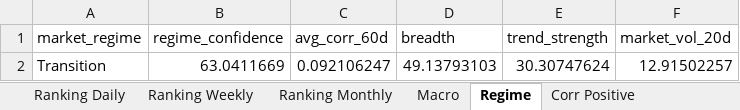
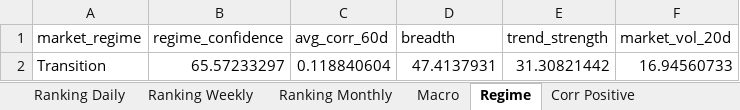
Before and after one commit to giapal96-star/jennifer-trading-dashbord, an Excel workbook: docs/sarada_dati.xlsx, sheet Regime, drawn as a sheet; values as stored, in another font and other column widths than the file's, no borders; removed rows and columns are numbered as before the commit, all else as after; the diff names each change by its address in the sheet, - before the commit and + after, or states it on an @@ line.

```diff
--- a/docs/sarada_dati.xlsx (sheet Regime)
+++ b/docs/sarada_dati.xlsx (sheet Regime)
-row 2: Transition | 63.0411669 | 0.092106247 | 49.13793103 | 30.30747624 | 12.91502257
+row 2: Transition | 65.57233297 | 0.118840604 | 47.4137931 | 31.30821442 | 16.94560733
```
Also changed, not shown: sheet Ranking Monthly, sheet Ranking Weekly, sheet Ranking Daily, sheet Corr Negative, sheet Corr Positive, sheet Macro, 2 other files.
